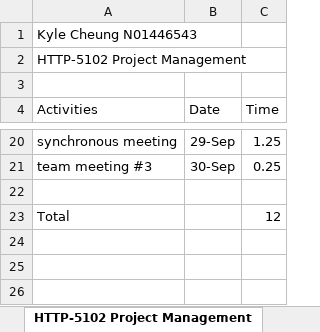
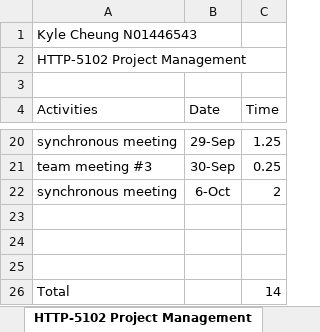
Before and after one commit to k4iru/School, an Excel workbook: HTTP-5102/http-5102-kyle-cheung-timesheet-1.xlsx, sheet HTTP-5102 Project Management, drawn as a sheet; only a part is shown, gaps mark what is left out; values as stored, in another font and other column widths than the file's, no borders; addresses are those after the commit; the diff names each change by its address in the sheet, - before the commit and + after, or states it on an @@ line.

Commit message:
Update http-5102-kyle-cheung-timesheet-1.xlsx

```diff
--- a/HTTP-5102/http-5102-kyle-cheung-timesheet-1.xlsx (sheet HTTP-5102 Project Management)
+++ b/HTTP-5102/http-5102-kyle-cheung-timesheet-1.xlsx (sheet HTTP-5102 Project Management)
+row 22: synchronous meeting | 6-Oct | 2
+row 24: (empty)
+row 25: (empty)
-C26 (Time): 12
+C26 (Time): 14
```
Also changed, not shown: sheet HTTP-5103 Web Programming.
